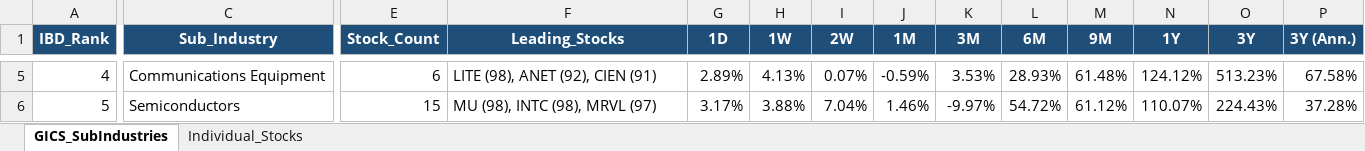
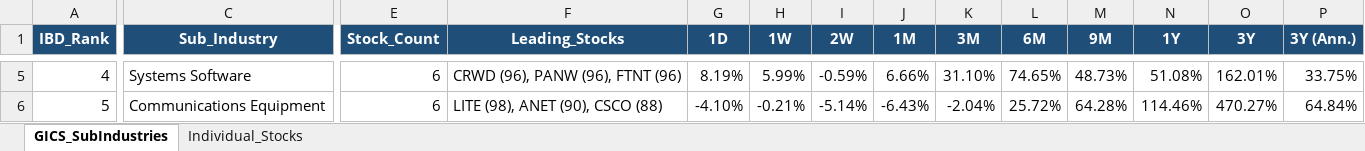
Before and after one commit to Jamesssurfer/GICS-Tracker, an Excel workbook: GICS_SubIndustry_Leaderboard.xlsx, sheet GICS_SubIndustries, drawn as a sheet; only a part is shown, gaps mark what is left out; values as stored, in another font and other column widths than the file's, no borders; the diff covers the shown part only; the diff names each change by its address in the sheet, - before the commit and + after, or states it on an @@ line.

Commit message:
Auto-update: S&P 500 GICS Sub-Industry RS Leaderboard (2026-09-14)

```diff
--- a/GICS_SubIndustry_Leaderboard.xlsx (sheet GICS_SubIndustries)
+++ b/GICS_SubIndustry_Leaderboard.xlsx (sheet GICS_SubIndustries)
-C5 (Sub_Industry): Communications Equipment
+C5 (Sub_Industry): Systems Software
-F5 (Leading_Stocks): LITE (98), ANET (92), CIEN (91)
+F5 (Leading_Stocks): CRWD (96), PANW (96), FTNT (96)
-G5 (1D): 2.89%
+G5 (1D): 8.19%
-H5 (1W): 4.13%
+H5 (1W): 5.99%
-I5 (2W): 0.07%
+I5 (2W): -0.59%
-J5 (1M): -0.59%
+J5 (1M): 6.66%
-K5 (3M): 3.53%
+K5 (3M): 31.10%
-L5 (6M): 28.93%
+L5 (6M): 74.65%
-M5 (9M): 61.48%
+M5 (9M): 48.73%
-N5 (1Y): 124.12%
+N5 (1Y): 51.08%
-O5 (3Y): 513.23%
+O5 (3Y): 162.01%
-P5 (3Y (Ann.)): 67.58%
+P5 (3Y (Ann.)): 33.75%
-C6 (Sub_Industry): Semiconductors
+C6 (Sub_Industry): Communications Equipment
-E6 (Stock_Count): 15
+E6 (Stock_Count): 6
-F6 (Leading_Stocks): MU (98), INTC (98), MRVL (97)
+F6 (Leading_Stocks): LITE (98), ANET (90), CSCO (88)
-G6 (1D): 3.17%
+G6 (1D): -4.10%
-H6 (1W): 3.88%
+H6 (1W): -0.21%
-I6 (2W): 7.04%
+I6 (2W): -5.14%
-J6 (1M): 1.46%
+J6 (1M): -6.43%
-K6 (3M): -9.97%
+K6 (3M): -2.04%
-L6 (6M): 54.72%
+L6 (6M): 25.72%
-M6 (9M): 61.12%
+M6 (9M): 64.28%
-N6 (1Y): 110.07%
+N6 (1Y): 114.46%
-O6 (3Y): 224.43%
+O6 (3Y): 470.27%
-P6 (3Y (Ann.)): 37.28%
+P6 (3Y (Ann.)): 64.84%
```
Also changed, not shown: 1665 edited cells elsewhere in this sheet, sheet Individual_Stocks.
